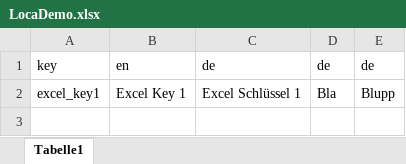
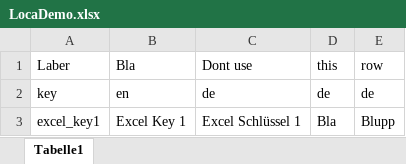
Before and after one commit to Arkarit/unity-gui-toolkit, an Excel workbook: .Dev-App/Unity/Assets/Resources/LocaDemo.xlsx, sheet Tabelle1, drawn as a sheet; values as stored, in another font and other column widths than the file's, no borders; the diff names each change by its address in the sheet, - before the commit and + after, or states it on an @@ line.

Commit message:
Begin LocaExcelBridge integration

```diff
--- a/.Dev-App/Unity/Assets/Resources/LocaDemo.xlsx (sheet Tabelle1)
+++ b/.Dev-App/Unity/Assets/Resources/LocaDemo.xlsx (sheet Tabelle1)
+row 1: Laber | Bla | Dont use | this | row
```
Also changed, not shown: 4 other files.
